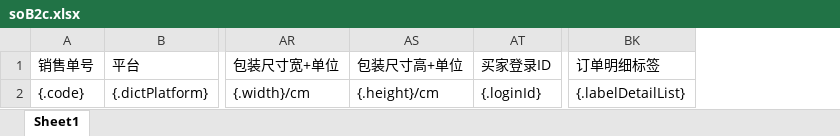
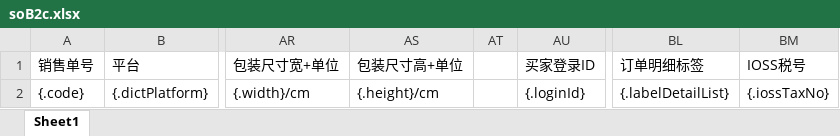
Before and after one commit to quyuzhong1/cloud-erp-backend, an Excel workbook: erp-server/erp-server-file/src/main/resources/excel/oms/soB2c.xlsx, sheet Sheet1, drawn as a sheet; only a part is shown, gaps mark what is left out; values as stored, in another font and other column widths than the file's, no borders; the diff names each change by its address in the sheet, - before the commit and + after, or states it on an @@ line.

```diff
--- a/erp-server/erp-server-file/src/main/resources/excel/oms/soB2c.xlsx (sheet Sheet1)
+++ b/erp-server/erp-server-file/src/main/resources/excel/oms/soB2c.xlsx (sheet Sheet1)
+column AT, empty
+column BM (IOSS税号), row 2: {.iossTaxNo}
```
Also changed, not shown: 15 other files.
